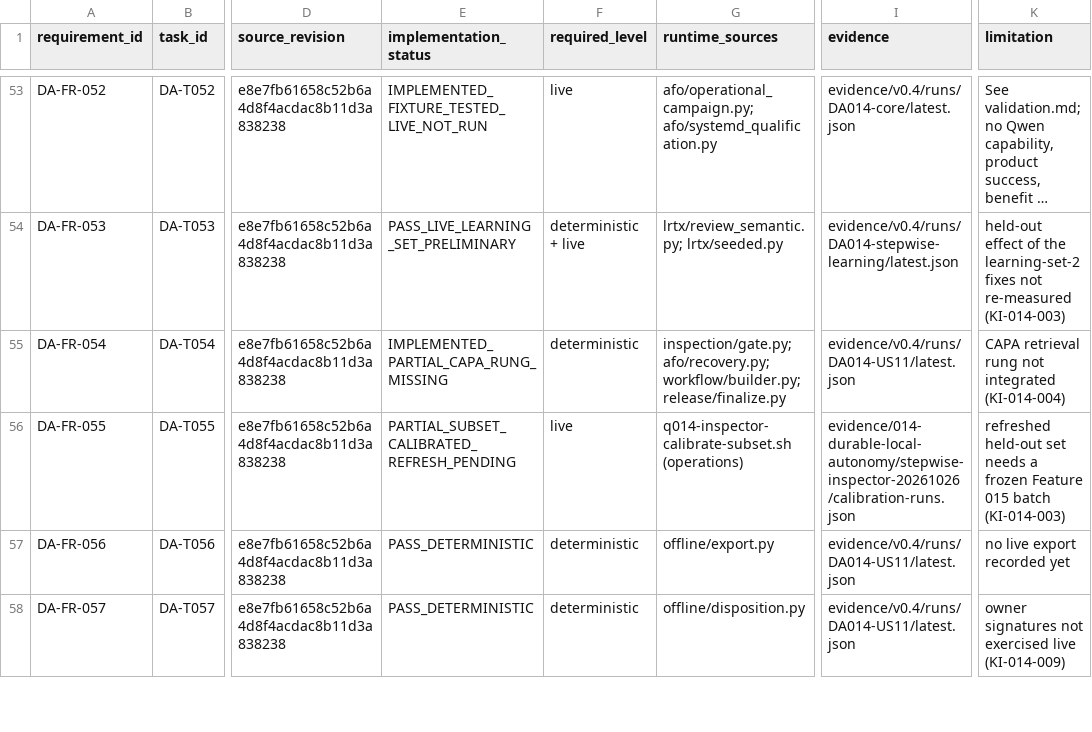
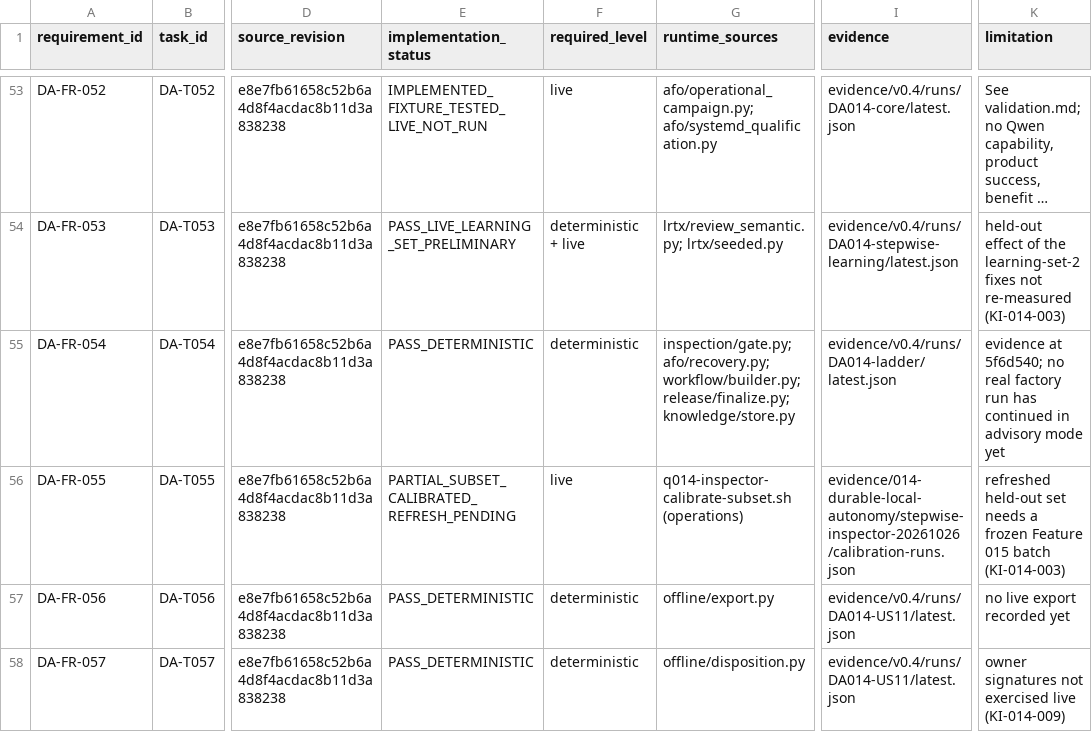
Before and after one commit to jnsagai/forge-c, a CSV file: specs/014-durable-local-autonomy/implementation-status.csv, drawn as a sheet; only a part is shown, gaps mark what is left out; long unchanged cells end in …; the diff names each change by its address in the sheet, - before the commit and + after, or states it on an @@ line.

```diff
--- a/specs/014-durable-local-autonomy/implementation-status.csv
+++ b/specs/014-durable-local-autonomy/implementation-status.csv
-E55 (implementation_status): IMPLEMENTED_PARTIAL_CAPA_RUNG_MISSING
+E55 (implementation_status): PASS_DETERMINISTIC
-G55 (runtime_sources): …afo/recovery.py; workflow/builder.py; release/finalize.py
+G55 (runtime_sources): …afo/recovery.py; workflow/builder.py; release/finalize.py; knowledge/store.py
-I55 (evidence): evidence/v0.4/runs/DA014-US11/latest.json
+I55 (evidence): evidence/v0.4/runs/DA014-ladder/latest.json
-K55 (limitation): CAPA retrieval rung not integrated (KI-014-004)
+K55 (limitation): evidence at 5f6d540; no real factory run has continued in advisory mode yet
```
Also changed, not shown: 8 other files.
